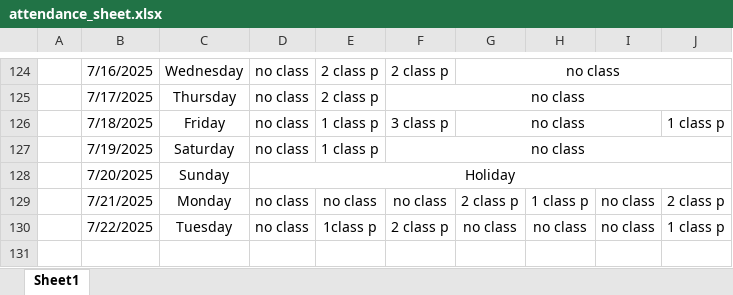
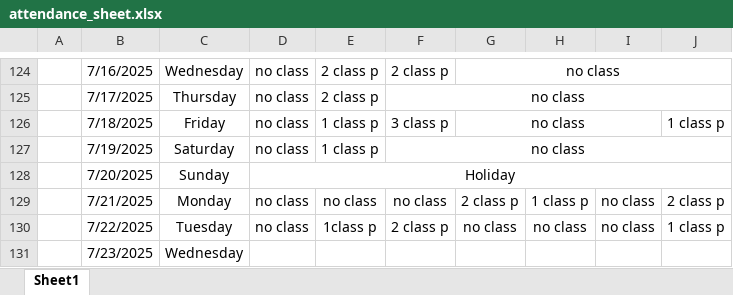
Before and after one commit to Sukdebrmondal/3rd_Year_5th_Semester, an Excel workbook: attendance_sheet.xlsx, sheet Sheet1, drawn as a sheet; only a part is shown, gaps mark what is left out; values as stored, in another font and other column widths than the file's, no borders; the diff names each change by its address in the sheet, - before the commit and + after, or states it on an @@ line.

Commit message:
date

```diff
--- a/attendance_sheet.xlsx (sheet Sheet1)
+++ b/attendance_sheet.xlsx (sheet Sheet1)
+row 131:  | 7/23/2025 | Wednesday
```
